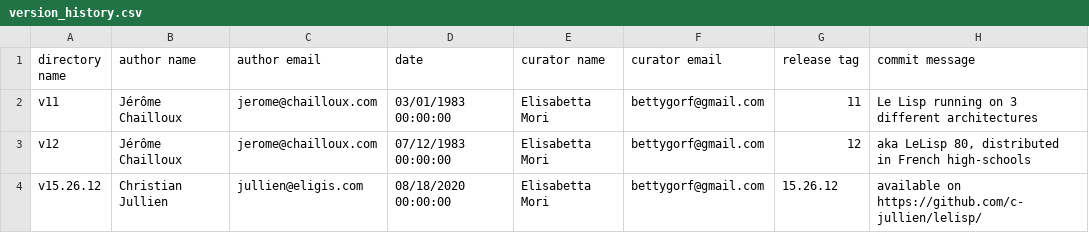
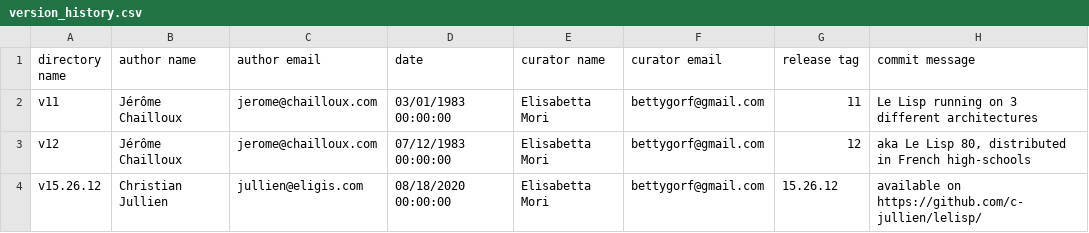
Before and after one commit to bettygorf/LeLisp-Workbench, a CSV file: metadata/version_history.csv, drawn as a sheet.

Commit message:
Update version_history.csv

```diff
--- a/metadata/version_history.csv
+++ b/metadata/version_history.csv
@@ -2,3 +2,3 @@ directory name,author name,author email,date,curator name,curator email,release
 v11,Jérôme Chailloux,jerome@chailloux.com,03/01/1983 00:00:00,Elisabetta Mori,bettygorf@gmail.com,11,"Le Lisp running on 3 different architectures"
-v12,Jérôme Chailloux,jerome@chailloux.com,07/12/1983 00:00:00,Elisabetta Mori,bettygorf@gmail.com,12,"aka LeLisp 80, distributed in French high-schools"
+v12,Jérôme Chailloux,jerome@chailloux.com,07/12/1983 00:00:00,Elisabetta Mori,bettygorf@gmail.com,12,"aka Le Lisp 80, distributed in French high-schools"
 v15.26.12,Christian Jullien,jullien@eligis.com,08/18/2020 00:00:00, Elisabetta Mori,bettygorf@gmail.com,15.26.12,"available on https://github.com/c-jullien/lelisp/"
```
